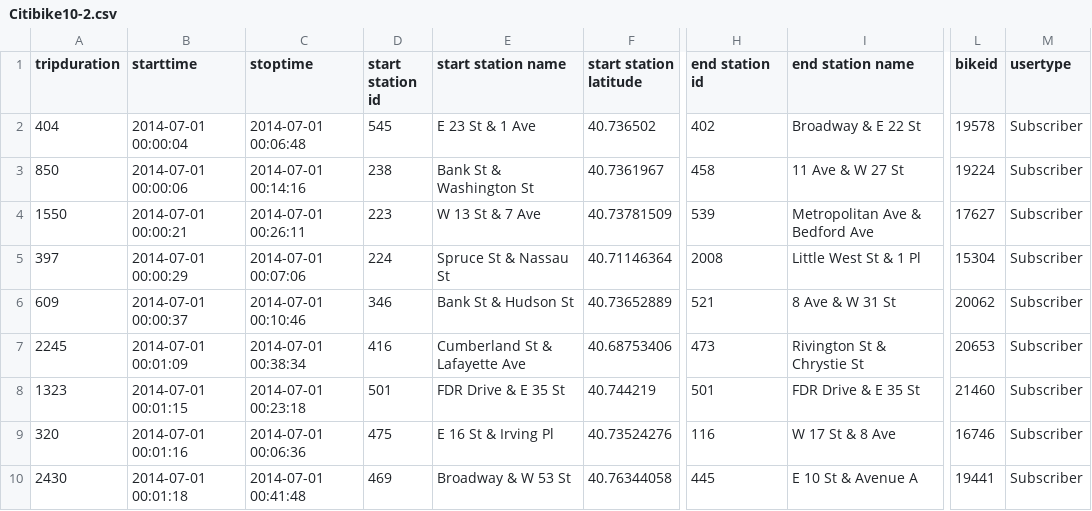
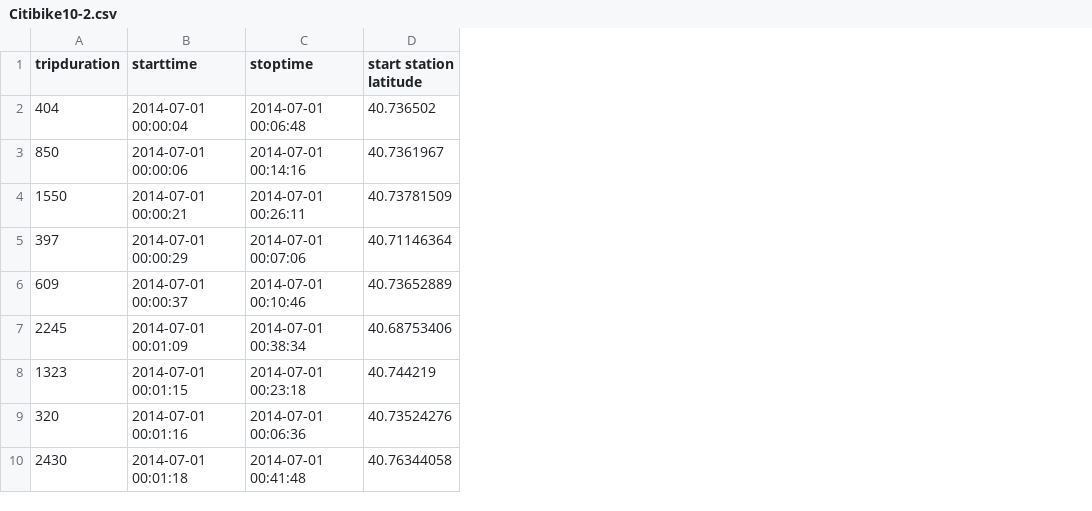
Before and after one commit to vdveen/citibike, a CSV file: Citibike10-2.csv, drawn as a sheet; only a part is shown, gaps mark what is left out; the diff names each change by its address in the sheet, - before the commit and + after, or states it on an @@ line.

Commit message:
Found a way to eliminate unwanted columns
Now I have a neat, cleaned up, usable file! Whoo.

```diff
--- a/Citibike10-2.csv
+++ b/Citibike10-2.csv
-column D (start station id), rows 2-10: 545 | 238 | 223 | 224 | 346 | 416 | 501 | 475 | 469
-column E (start station name), rows 2-10: E 23 St & 1 Ave | Bank St & Washington St | W 13 St & 7 Ave | Spruce St & Nassau St | Bank St & Hudson St | Cumberland St & Lafayette Ave | FDR Drive & E 35 St | E 16 St & Irving Pl | Broadway & W 53 St
-column H (end station id), rows 2-10: 402 | 458 | 539 | 2008 | 521 | 473 | 501 | 116 | 445
-column I (end station name), rows 2-10: Broadway & E 22 St | 11 Ave & W 27 St | Metropolitan Ave & Bedford Ave | Little West St & 1 Pl | 8 Ave & W 31 St | Rivington St & Chrystie St | FDR Drive & E 35 St | W 17 St & 8 Ave | E 10 St & Avenue A
-column L (bikeid), rows 2-10: 19578 | 19224 | 17627 | 15304 | 20062 | 20653 | 21460 | 16746 | 19441
-column M (usertype), rows 2-10: all Subscriber
```
Also changed, not shown: 2 other files.
